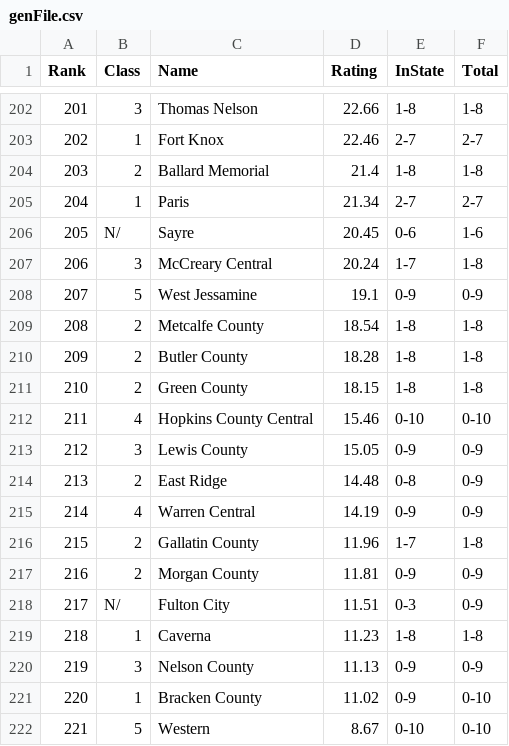
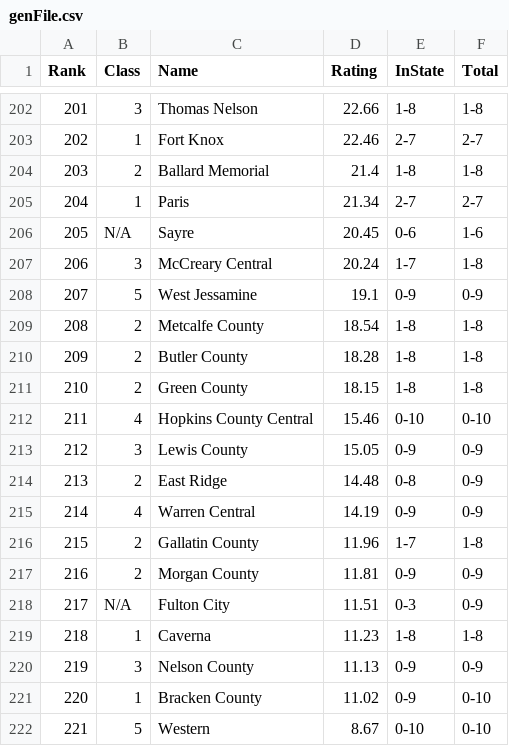
Before and after one commit to jacksonkennedynorris/rankings, a CSV file: genFile.csv, drawn as a sheet; only a part is shown, gaps mark what is left out.

```diff
--- a/genFile.csv
+++ b/genFile.csv
@@ -205,3 +205,3 @@ Rank,Class,Name,Rating,InState,Total,
 204,1,Paris,21.34,2-7,2-7,
-205,N/,Sayre,20.45,0-6,1-6,
+205,N/A,Sayre,20.45,0-6,1-6,
 206,3,McCreary Central,20.24,1-7,1-8,
@@ -217,3 +217,3 @@ Rank,Class,Name,Rating,InState,Total,
 216,2,Morgan County,11.81,0-9,0-9,
-217,N/,Fulton City,11.51,0-3,0-9,
+217,N/A,Fulton City,11.51,0-3,0-9,
 218,1,Caverna,11.23,1-8,1-8,
```
